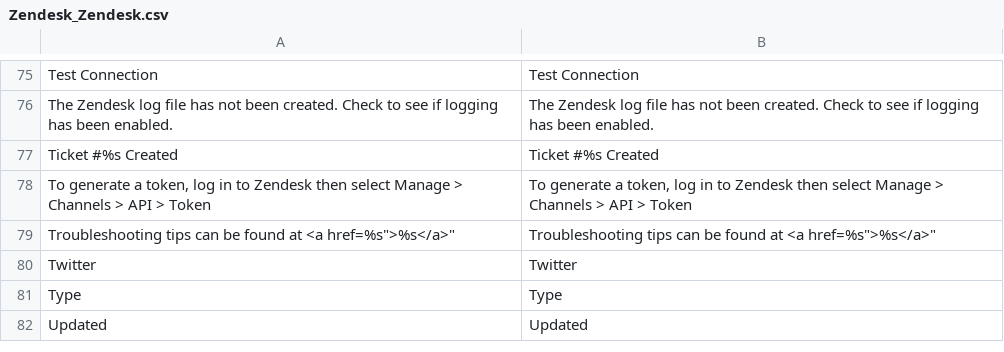
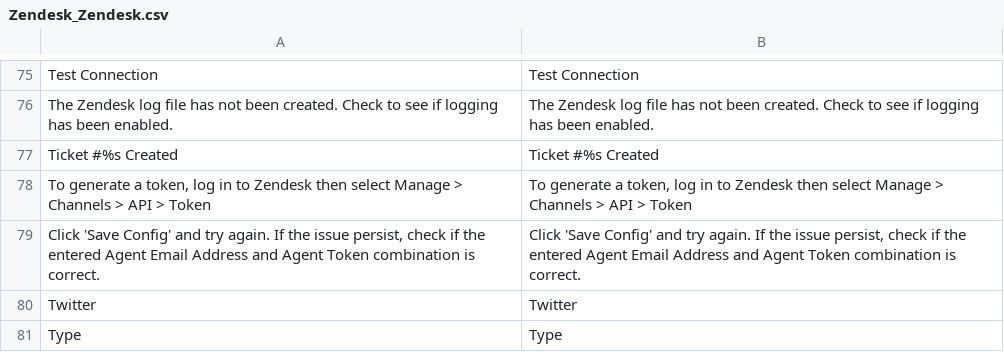
Before and after one commit to OpenMageModuleFostering/zendesk, a CSV file: app/locale/en_US/Zendesk_Zendesk.csv, drawn as a sheet; only a part is shown, gaps mark what is left out; the shorter side is filled out with more unchanged rows; removed rows and columns are numbered as before the commit, all else as after; the diff names each change by its address in the sheet, - before the commit and + after, or states it on an @@ line.

```diff
--- a/app/locale/en_US/Zendesk_Zendesk.csv
+++ b/app/locale/en_US/Zendesk_Zendesk.csv
-row 79: Troubleshooting tips can be found at <a href=%s">%s</a>" | Troubleshooting tips can be found at <a href=%s">%s</a>"
+row 79: Click 'Save Config' and try again. If the issue persist, check if the entered Agent Email Address and Agent Token combination is correct. | Click 'Save Config' and try again. If the issue persist, check if the entered Agent Email Address and Agent Token combination is correct.
```
Also changed, not shown: 12 other files.
